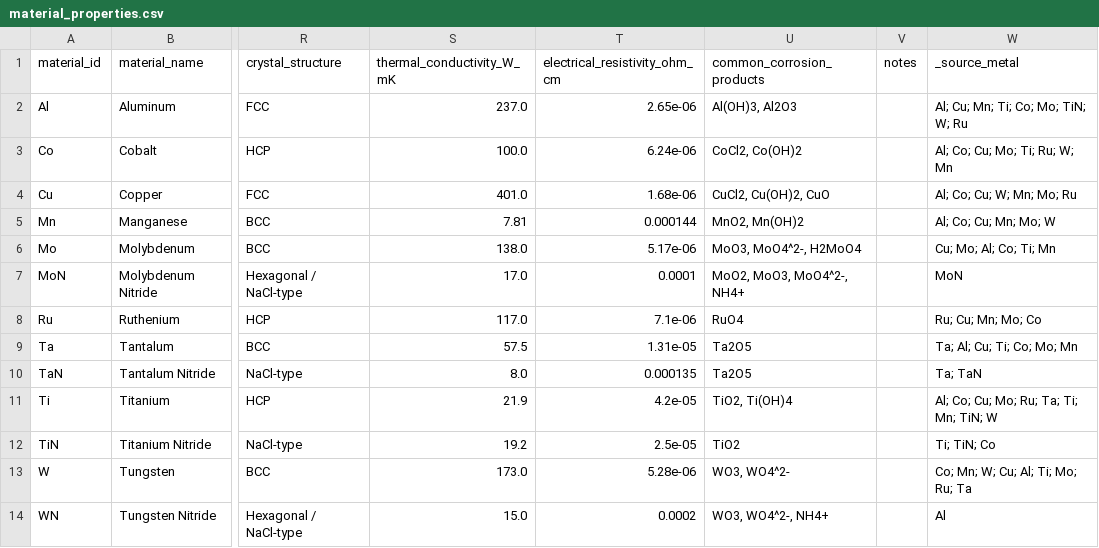
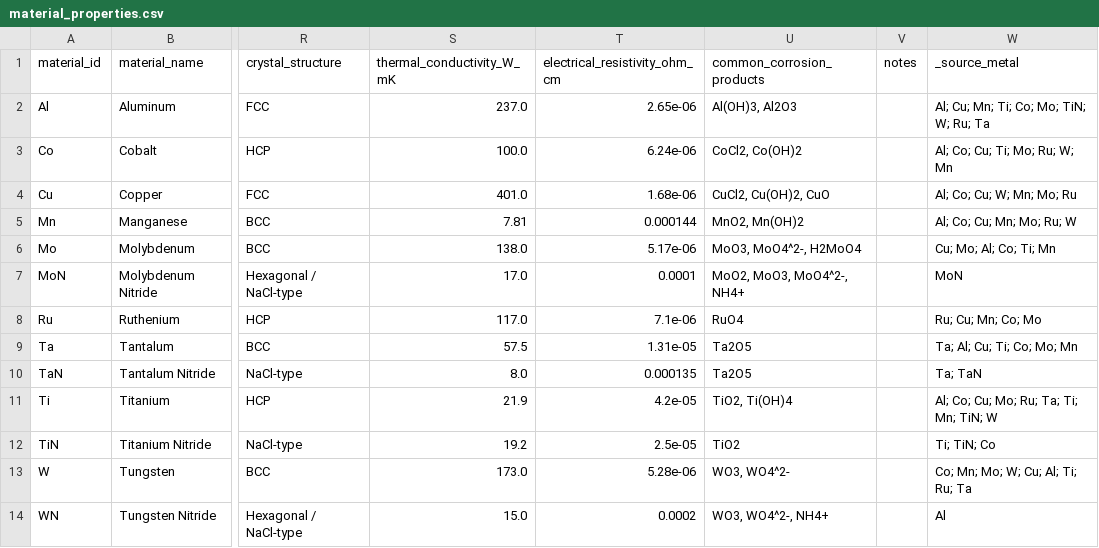
Before and after one commit to MarkLin19941028/Corrosion-simulator, a CSV file: data/raw/material_properties.csv, drawn as a sheet; only a part is shown, gaps mark what is left out; the diff names each change by its address in the sheet, - before the commit and + after, or states it on an @@ line.

```diff
--- a/data/raw/material_properties.csv
+++ b/data/raw/material_properties.csv
-W2 (_source_metal): Al; Cu; Mn; Ti; Co; Mo; TiN; W; Ru
+W2 (_source_metal): Al; Cu; Mn; Ti; Co; Mo; TiN; W; Ru; Ta
-W3 (_source_metal): Al; Co; Cu; Mo; Ti; Ru; W; Mn
+W3 (_source_metal): Al; Co; Cu; Ti; Mo; Ru; W; Mn
-W5 (_source_metal): Al; Co; Cu; Mn; Mo; W
+W5 (_source_metal): Al; Co; Cu; Mn; Mo; Ru; W
-W8 (_source_metal): Ru; Cu; Mn; Mo; Co
+W8 (_source_metal): Ru; Cu; Mn; Co; Mo
-W13 (_source_metal): Co; Mn; W; Cu; Al; Ti; Mo; Ru; Ta
+W13 (_source_metal): Co; Mn; Mo; W; Cu; Al; Ti; Ru; Ta
```
Also changed, not shown: 12 other files.
